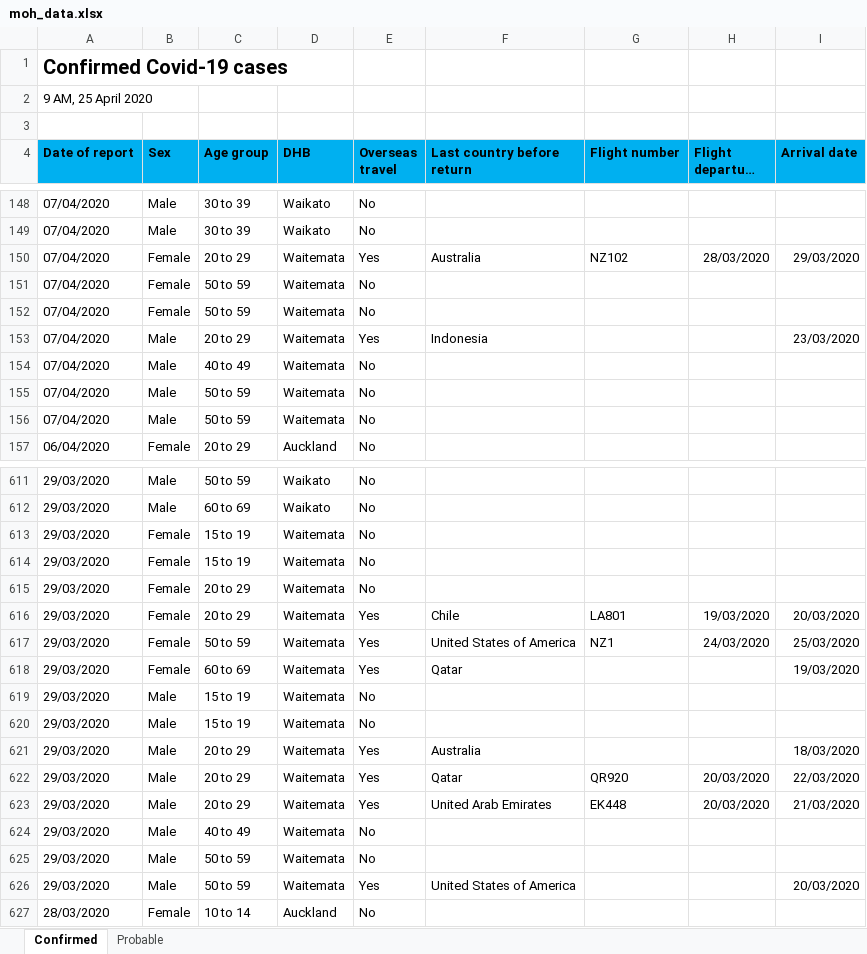
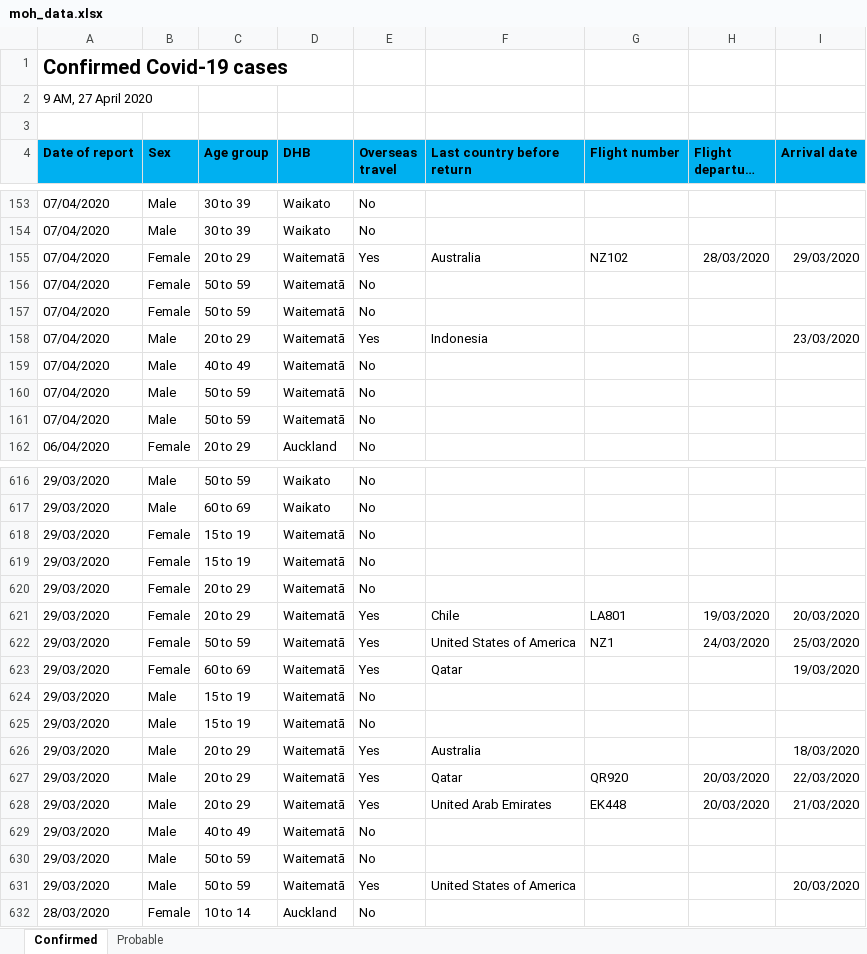
Before and after one commit to MattSkiff/covid19_nz_data, an Excel workbook: moh_data.xlsx, sheet Confirmed, drawn as a sheet; only a part is shown, gaps mark what is left out; long unchanged cells end in …; values as stored, in another font and other column widths than the file's, no borders; addresses are those after the commit; the diff covers the shown part only; the diff names each change by its address in the sheet, - before the commit and + after, or states it on an @@ line.

Commit message:
data update 26/27 april

```diff
--- a/moh_data.xlsx (sheet Confirmed)
+++ b/moh_data.xlsx (sheet Confirmed)
-A2 (Date of report): 9 AM, 25 April 2020
+A2 (Date of report): 9 AM, 27 April 2020
-D155:D161 (DHB): Waitemata
+D155:D161 (DHB): Waitematā
-D618:D631 (DHB): Waitemata
+D618:D631 (DHB): Waitematā
```
Also changed, not shown: 6 added rows, 1 removed row and 150 edited cells elsewhere in this sheet, sheet Probable, 3 other files.
